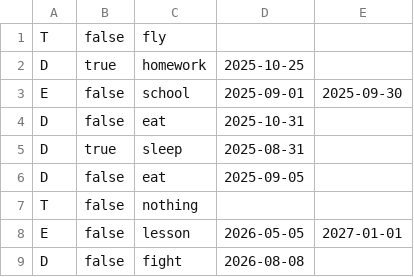
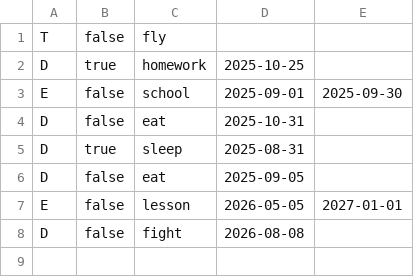
Before and after one commit to lvbrobinhood/ip, a CSV file: data/tasks.csv, drawn as a sheet.

```diff
--- a/data/tasks.csv
+++ b/data/tasks.csv
@@ -6,3 +6,2 @@ D, true, sleep, 2025-08-31
 D, false, eat, 2025-09-05
-T, false, nothing
 E, false, lesson, 2026-05-05, 2027-01-01
```
Also changed, not shown: 1 other file.
